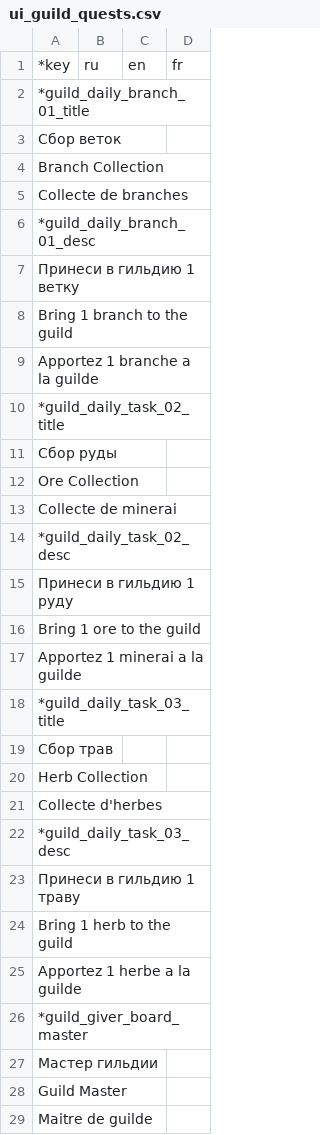
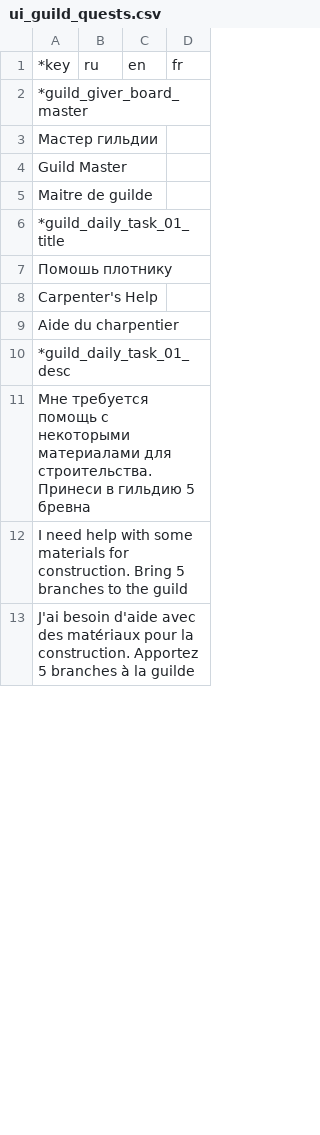
Before and after one commit to blackrainbowtest/UNITY_GAME_LIGHT, a CSV file: Assets/GameData/Localization/CSV/ui_guild_quests.csv, drawn as a sheet; only a part is shown; the diff covers the shown part only.

Commit message:
refactor: updated quests

```diff
--- a/Assets/GameData/Localization/CSV/ui_guild_quests.csv
+++ b/Assets/GameData/Localization/CSV/ui_guild_quests.csv
@@ -1,26 +1,2 @@
 *key;ru;en;fr
-*guild_daily_branch_01_title;
-	Сбор веток;
-	Branch Collection;
-	Collecte de branches;
-*guild_daily_branch_01_desc;
-	Принеси в гильдию 1 ветку;
-	Bring 1 branch to the guild;
-	Apportez 1 branche a la guilde;
-*guild_daily_task_02_title;
-	Сбор руды;
-	Ore Collection;
-	Collecte de minerai;
-*guild_daily_task_02_desc;
-	Принеси в гильдию 1 руду;
-	Bring 1 ore to the guild;
-	Apportez 1 minerai a la guilde;
-*guild_daily_task_03_title;
-	Сбор трав;
-	Herb Collection;
-	Collecte d'herbes;
-*guild_daily_task_03_desc;
-	Принеси в гильдию 1 траву;
-	Bring 1 herb to the guild;
-	Apportez 1 herbe a la guilde;
 *guild_giver_board_master;
@@ -29 +5,9 @@
 	Maitre de guilde;
+*guild_daily_task_01_title;
+	Помошь плотнику;
+	Carpenter's Help;
+	Aide du charpentier;
+*guild_daily_task_01_desc;
+	Мне требуется помощь с некоторыми материалами для строительства. Принеси в гильдию 5 бревна;
+	I need help with some materials for construction. Bring 5 branches to the guild;
+	J'ai besoin d'aide avec des matériaux pour la construction. Apportez 5 branches à la guilde;
```
Also changed, not shown: 44 added rows elsewhere in this file, 18 other files.
